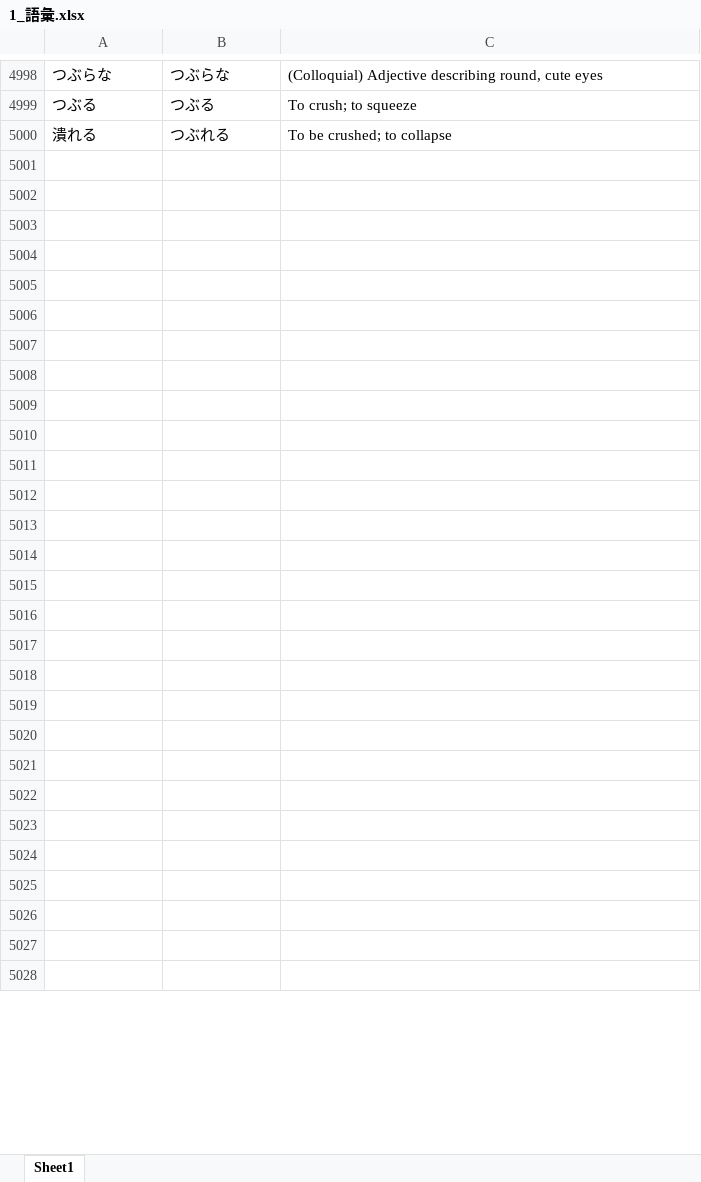
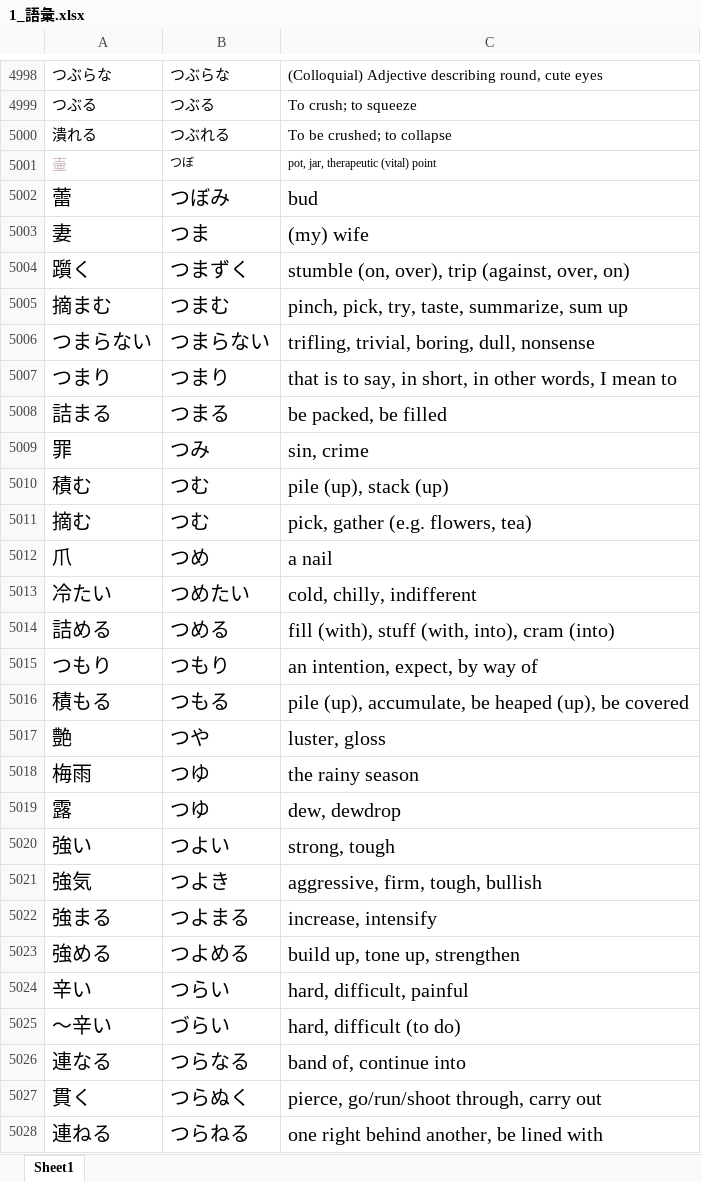
Before and after one commit to Mineshafter61/Freshmore, an Excel workbook: 日本語/1_語彙.xlsx, sheet Sheet1, drawn as a sheet; only a part is shown, gaps mark what is left out; values as stored, in another font and other column widths than the file's, no borders; the diff covers the shown part only; the diff names each change by its address in the sheet, - before the commit and + after, or states it on an @@ line.

```diff
--- a/日本語/1_語彙.xlsx (sheet Sheet1)
+++ b/日本語/1_語彙.xlsx (sheet Sheet1)
-row 5001: (empty)
+row 5001: 壷 | つぼ | pot, jar, therapeutic (vital) point
-row 5002: (empty)
+row 5002: 蕾 | つぼみ | bud
-row 5003: (empty)
+row 5003: 妻 | つま | (my) wife
-row 5004: (empty)
+row 5004: 躓く | つまずく | stumble (on, over), trip (against, over, on)
-row 5005: (empty)
+row 5005: 摘まむ | つまむ | pinch, pick, try, taste, summarize, sum up
-row 5006: (empty)
+row 5006: つまらない | つまらない | trifling, trivial, boring, dull, nonsense
-row 5007: (empty)
+row 5007: つまり | つまり | that is to say, in short, in other words, I mean to
-row 5008: (empty)
+row 5008: 詰まる | つまる | be packed, be filled
-row 5009: (empty)
+row 5009: 罪 | つみ | sin, crime
-row 5010: (empty)
+row 5010: 積む | つむ | pile (up), stack (up)
-row 5011: (empty)
+row 5011: 摘む | つむ | pick, gather (e.g. flowers, tea)
-row 5012: (empty)
+row 5012: 爪 | つめ | a nail
-row 5013: (empty)
+row 5013: 冷たい | つめたい | cold, chilly, indifferent
-row 5014: (empty)
+row 5014: 詰める | つめる | fill (with), stuff (with, into), cram (into)
-row 5015: (empty)
+row 5015: つもり | つもり | an intention, expect, by way of
-row 5016: (empty)
+row 5016: 積もる | つもる | pile (up), accumulate, be heaped (up), be covered
-row 5017: (empty)
+row 5017: 艶 | つや | luster, gloss
-row 5018: (empty)
+row 5018: 梅雨 | つゆ | the rainy season
-row 5019: (empty)
+row 5019: 露 | つゆ | dew, dewdrop
-row 5020: (empty)
+row 5020: 強い | つよい | strong, tough
-row 5021: (empty)
+row 5021: 強気 | つよき | aggressive, firm, tough, bullish
-row 5022: (empty)
+row 5022: 強まる | つよまる | increase, intensify
-row 5023: (empty)
+row 5023: 強める | つよめる | build up, tone up, strengthen
-row 5024: (empty)
+row 5024: 辛い | つらい | hard, difficult, painful
-row 5025: (empty)
+row 5025: 〜辛い | づらい | hard, difficult (to do)
-row 5026: (empty)
+row 5026: 連なる | つらなる | band of, continue into
-row 5027: (empty)
+row 5027: 貫く | つらぬく | pierce, go/run/shoot through, carry out
-row 5028: (empty)
+row 5028: 連ねる | つらねる | one right behind another, be lined with
```
Also changed, not shown: 308 added rows, 8 removed rows, 337 edited cells and cell formats elsewhere in this sheet, 3 other files.
